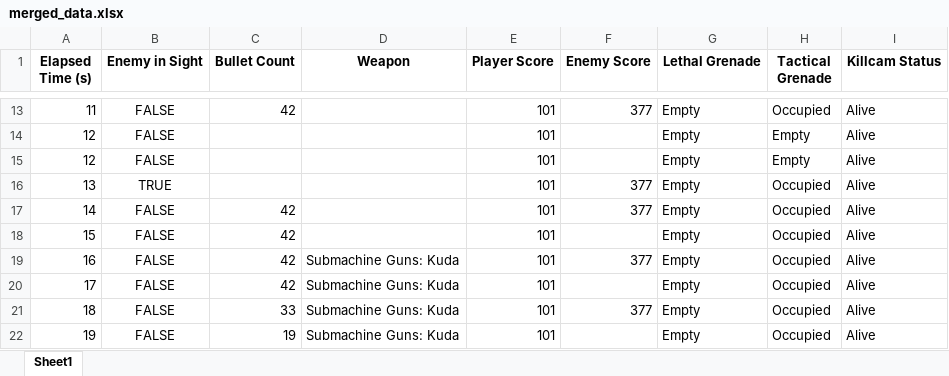
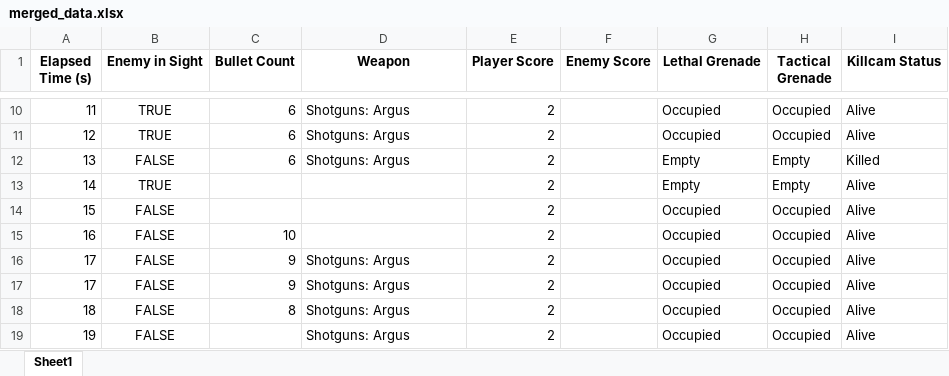
Before and after one commit to HassanRehan/VisualFPSTracker, an Excel workbook: merged_data.xlsx, sheet Sheet1, drawn as a sheet; only a part is shown, gaps mark what is left out; values as stored, in another font and other column widths than the file's, no borders; removed rows and columns are numbered as before the commit, all else as after; the diff covers the shown part only; the diff names each change by its address in the sheet, - before the commit and + after, or states it on an @@ line.

```diff
--- a/merged_data.xlsx (sheet Sheet1)
+++ b/merged_data.xlsx (sheet Sheet1)
-B10 (Enemy in Sight): FALSE
+B10 (Enemy in Sight): TRUE
-C10 (Bullet Count): 42
+C10 (Bullet Count): 6
-D10 (Weapon): (empty)
+D10 (Weapon): Shotguns: Argus
-E10 (Player Score): 101
+E10 (Player Score): 2
-F10 (Enemy Score): 377
+F10 (Enemy Score): (empty)
-G10 (Lethal Grenade): Empty
+G10 (Lethal Grenade): Occupied
-row 14: 12 | FALSE |  |  | 101 |  | Empty | Empty | Alive
-row 15: 12 | FALSE |  |  | 101 |  | Empty | Empty | Alive
-row 16: 13 | TRUE |  |  | 101 | 377 | Empty | Occupied | Alive
+row 11: 12 | TRUE | 6 | Shotguns: Argus | 2 |  | Occupied | Occupied | Alive
+row 12: 13 | FALSE | 6 | Shotguns: Argus | 2 |  | Empty | Empty | Killed
-B13 (Enemy in Sight): FALSE
+B13 (Enemy in Sight): TRUE
-C13:C14 (Bullet Count): 42
+C13:C14 (Bullet Count): (empty)
-E13:E16 (Player Score): 101
+E13:E16 (Player Score): 2
-F13 (Enemy Score): 377
+F13 (Enemy Score): (empty)
-H13 (Tactical Grenade): Occupied
+H13 (Tactical Grenade): Empty
-G14:G16 (Lethal Grenade): Empty
+G14:G16 (Lethal Grenade): Occupied
-C15 (Bullet Count): 42
+C15 (Bullet Count): 10
-D15 (Weapon): Submachine Guns: Kuda
+D15 (Weapon): (empty)
-F15 (Enemy Score): 377
+F15 (Enemy Score): (empty)
-C16 (Bullet Count): 42
+C16 (Bullet Count): 9
-D16 (Weapon): Submachine Guns: Kuda
+D16 (Weapon): Shotguns: Argus
+row 17: 17 | FALSE | 9 | Shotguns: Argus | 2 |  | Occupied | Occupied | Alive
-C18 (Bullet Count): 33
+C18 (Bullet Count): 8
-D18:D19 (Weapon): Submachine Guns: Kuda
+D18:D19 (Weapon): Shotguns: Argus
-E18:E19 (Player Score): 101
+E18:E19 (Player Score): 2
-F18 (Enemy Score): 377
+F18 (Enemy Score): (empty)
-G18:G19 (Lethal Grenade): Empty
+G18:G19 (Lethal Grenade): Occupied
-C19 (Bullet Count): 19
+C19 (Bullet Count): (empty)
```
Also changed, not shown: 31 added rows, 12 removed rows and 157 edited cells elsewhere in this sheet, cnn_data.xlsx, 20 other files.
